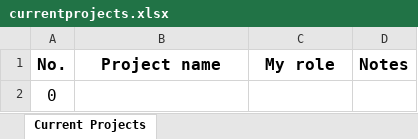
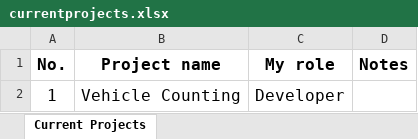
Before and after one commit to nntrivi2001/nntrivi2001.github.io, an Excel workbook: assets/data/currentprojects.xlsx, sheet Current Projects, drawn as a sheet; values as stored, in another font and other column widths than the file's, no borders; removed rows and columns are numbered as before the commit, all else as after; the diff names each change by its address in the sheet, - before the commit and + after, or states it on an @@ line.

Commit message:
Update currentprojects.xlsx

```diff
--- a/assets/data/currentprojects.xlsx (sheet Current Projects)
+++ b/assets/data/currentprojects.xlsx (sheet Current Projects)
-row 2: 0
+row 2: 1 | Vehicle Counting | Developer
```
